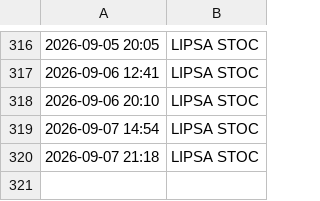
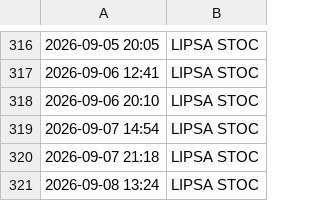
Before and after one commit to memorabil/monitor-stoc-springfarma, a CSV file: istoric_stoc.csv, drawn as a sheet; only a part is shown, gaps mark what is left out.

```diff
--- a/istoric_stoc.csv
+++ b/istoric_stoc.csv
@@ -320 +320,2 @@
 2026-09-07 21:18, LIPSA STOC
+2026-09-08 13:24, LIPSA STOC
```
